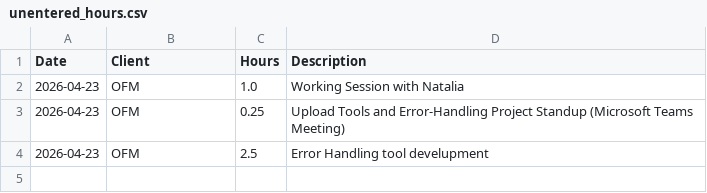
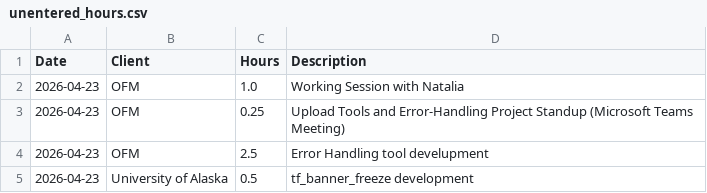
Before and after one commit to cole-nash-plante/hours_app, a CSV file: data/unentered_hours.csv, drawn as a sheet; the diff names each change by its address in the sheet, - before the commit and + after, or states it on an @@ line.

Commit message:
Added new unentered hours

```diff
--- a/data/unentered_hours.csv
+++ b/data/unentered_hours.csv
+row 5: 2026-04-23 | University of Alaska | 0.5 | tf_banner_freeze development
```
